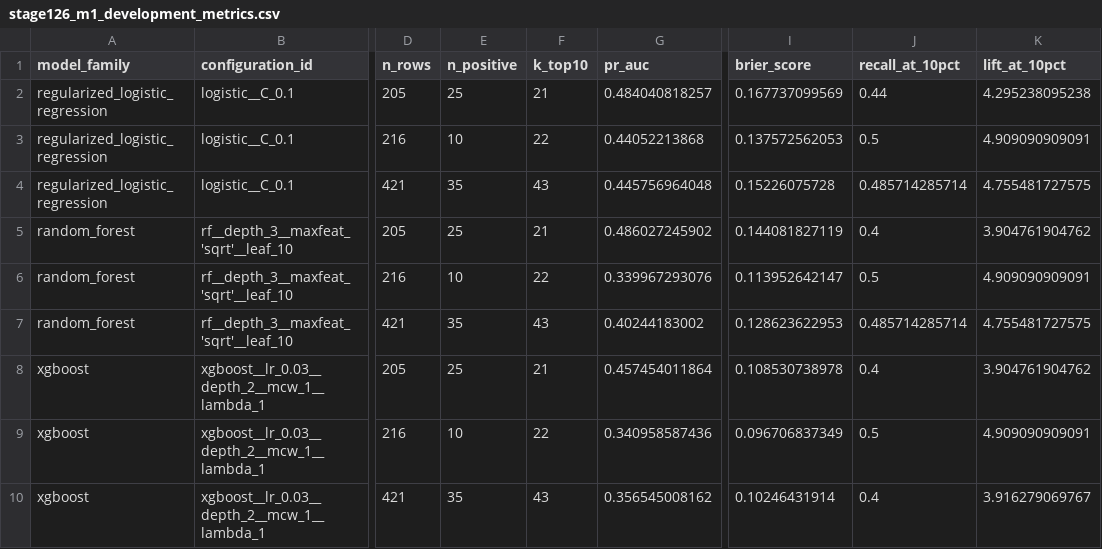
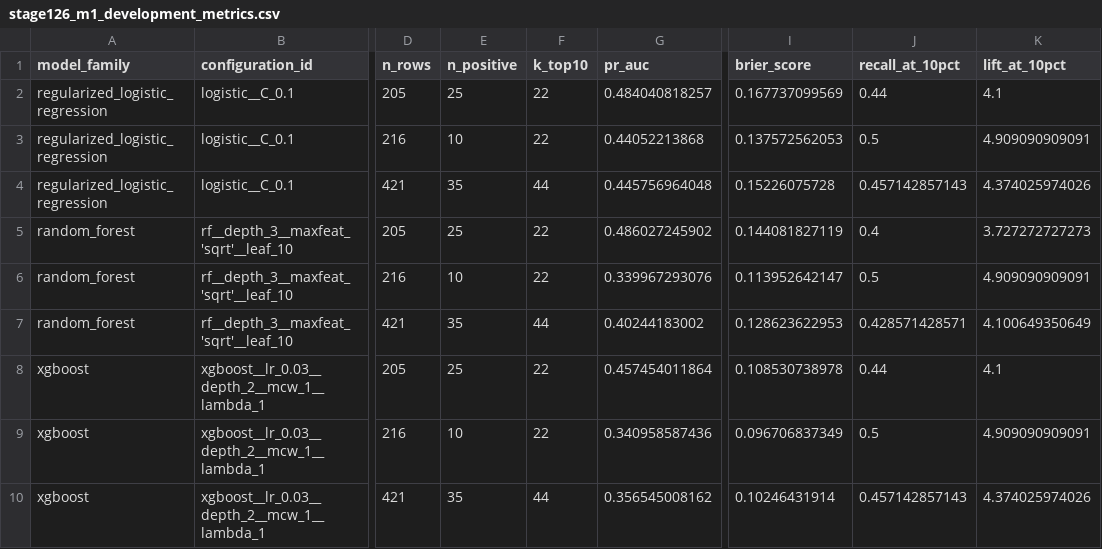
Before and after one commit to abtinasg/papermali, a CSV file: project/stage126/stage126_m1_development_metrics.csv, drawn as a sheet; only a part is shown, gaps mark what is left out; the diff names each change by its address in the sheet, - before the commit and + after, or states it on an @@ line.

```diff
--- a/project/stage126/stage126_m1_development_metrics.csv
+++ b/project/stage126/stage126_m1_development_metrics.csv
-F2 (k_top10): 21
+F2 (k_top10): 22
-K2 (lift_at_10pct): 4.295238095238
+K2 (lift_at_10pct): 4.1
-F4 (k_top10): 43
+F4 (k_top10): 44
-J4 (recall_at_10pct): 0.485714285714
+J4 (recall_at_10pct): 0.457142857143
-K4 (lift_at_10pct): 4.755481727575
+K4 (lift_at_10pct): 4.374025974026
-F5 (k_top10): 21
+F5 (k_top10): 22
-K5 (lift_at_10pct): 3.904761904762
+K5 (lift_at_10pct): 3.727272727273
-F7 (k_top10): 43
+F7 (k_top10): 44
-J7 (recall_at_10pct): 0.485714285714
+J7 (recall_at_10pct): 0.428571428571
-K7 (lift_at_10pct): 4.755481727575
+K7 (lift_at_10pct): 4.100649350649
-F8 (k_top10): 21
+F8 (k_top10): 22
-J8 (recall_at_10pct): 0.4
+J8 (recall_at_10pct): 0.44
-K8 (lift_at_10pct): 3.904761904762
+K8 (lift_at_10pct): 4.1
-F10 (k_top10): 43
+F10 (k_top10): 44
-J10 (recall_at_10pct): 0.4
+J10 (recall_at_10pct): 0.457142857143
-K10 (lift_at_10pct): 3.916279069767
+K10 (lift_at_10pct): 4.374025974026
```
Also changed, not shown: 2 other files.
